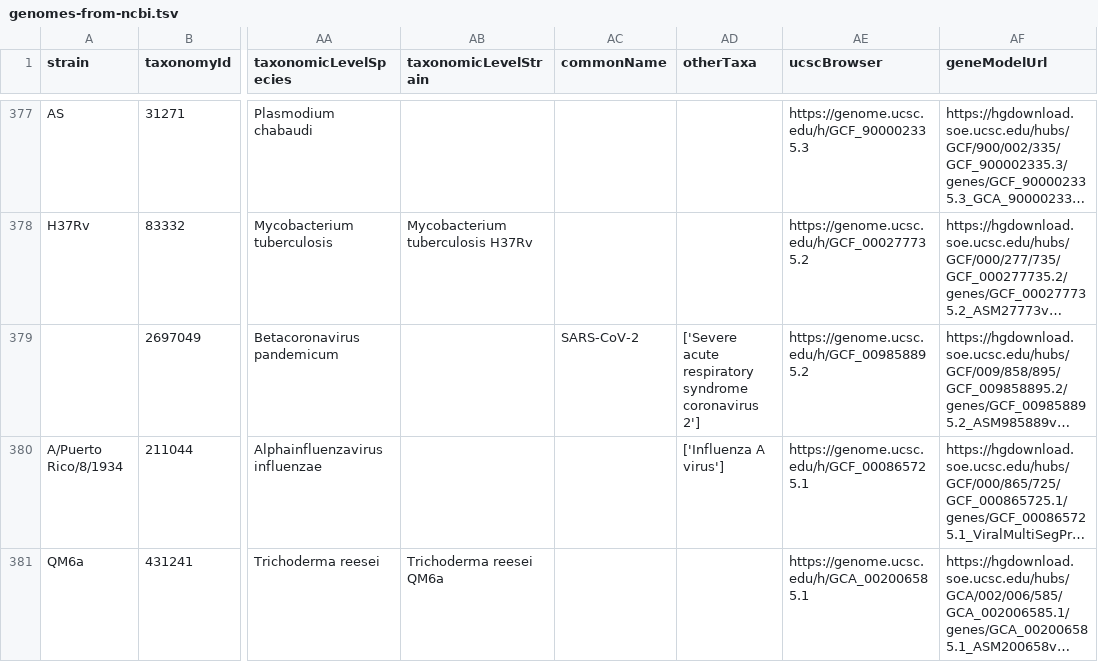
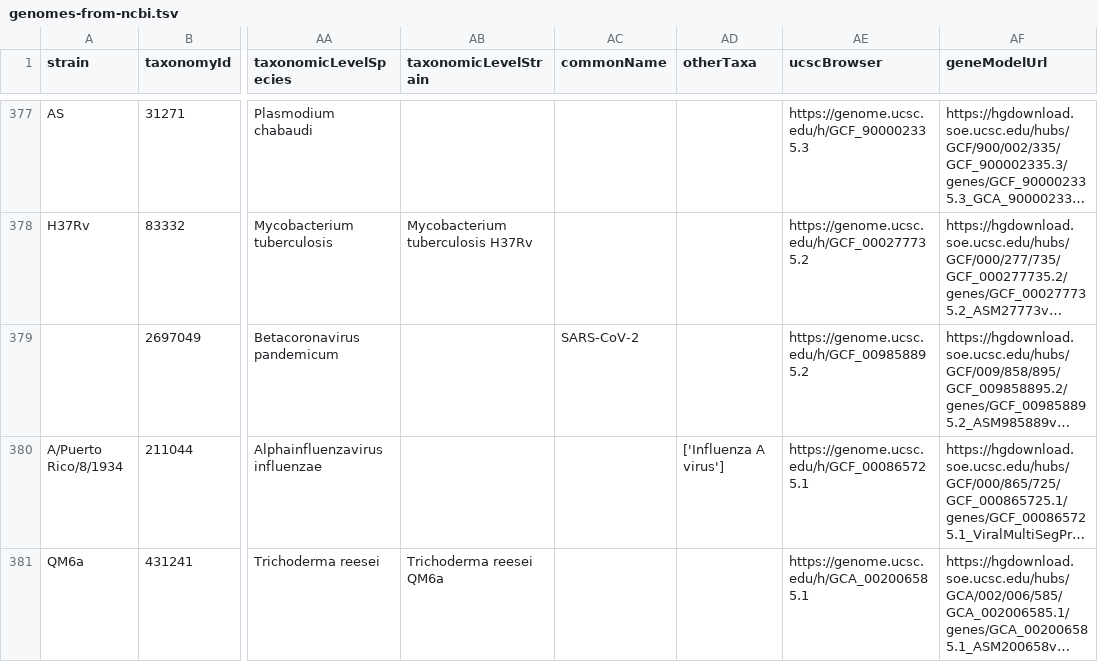
Before and after one commit to galaxyproject/brc-analytics, a TSV file: catalog/build/intermediate/genomes-from-ncbi.tsv, drawn as a sheet; only a part is shown, gaps mark what is left out; long unchanged cells end in …; the diff names each change by its address in the sheet, - before the commit and + after, or states it on an @@ line.

```diff
--- a/catalog/build/intermediate/genomes-from-ncbi.tsv
+++ b/catalog/build/intermediate/genomes-from-ncbi.tsv
-AD379 (otherTaxa): ['Severe acute respiratory syndrome coronavirus 2']
+AD379 (otherTaxa): (empty)
```
Also changed, not shown: catalog/build/intermediate/outbreak-taxonomy-mapping.tsv, 6 other files.
